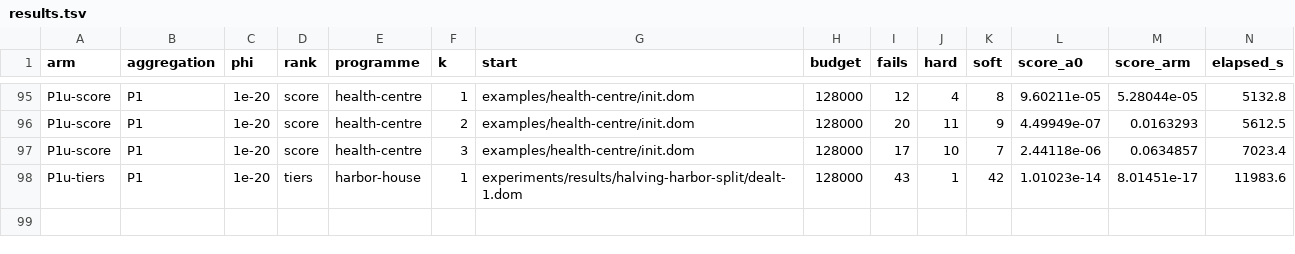
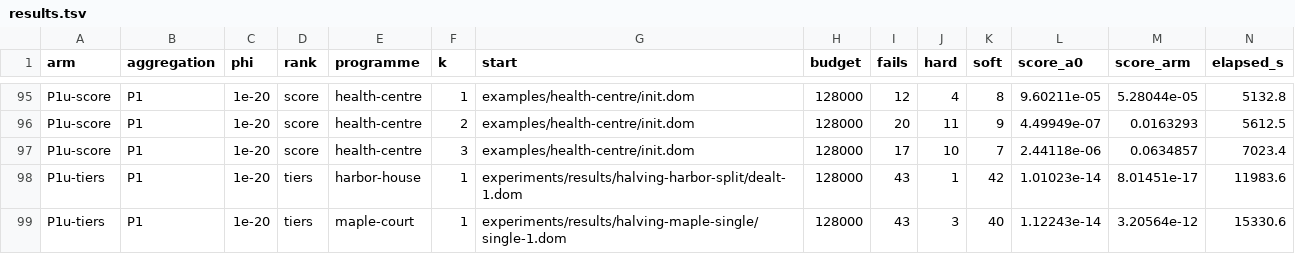
Before and after one commit to brunopostle/homemaker-layout, a TSV file: experiments/results/phase3-q2/results.tsv, drawn as a sheet; only a part is shown, gaps mark what is left out; rows hold the shown columns only; the diff names each change by its address in the sheet, - before the commit and + after, or states it on an @@ line.

```diff
--- a/experiments/results/phase3-q2/results.tsv
+++ b/experiments/results/phase3-q2/results.tsv
+row 99: P1u-tiers | P1 | 1e-20 | tiers | maple-court | 1 | experiments/results/halving-maple-single/single-1.dom | 128000 | 43 | 3 | 40 | 1.12243e-14 | 3.20564e-12 | 15330.6
```
Also changed, not shown: 2 other files.
